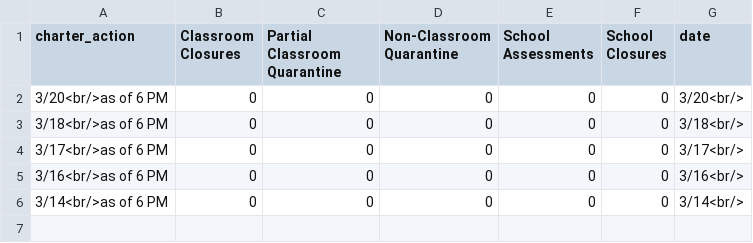
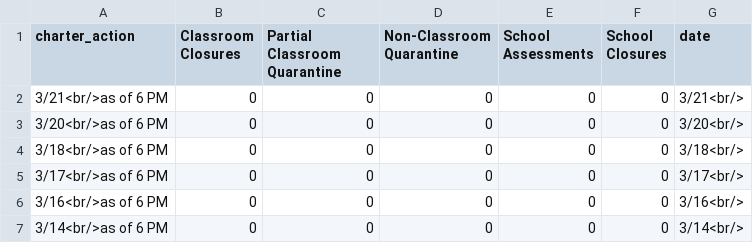
Before and after one commit to thecityny/doe-covid-stats-scraper, a CSV file: data/charter_actions.csv, drawn as a sheet.

```diff
--- a/data/charter_actions.csv
+++ b/data/charter_actions.csv
@@ -1,2 +1,3 @@
 charter_action,Classroom Closures,Partial Classroom Quarantine,Non-Classroom Quarantine,School Assessments,School Closures,date
+3/21<br/>as of 6 PM,0,0,0,0,0,3/21<br/>
 3/20<br/>as of 6 PM,0,0,0,0,0,3/20<br/>
```
Also changed, not shown: data/cum_covid_cases.csv, data/doe_dece_actions.csv, 1 other file.
